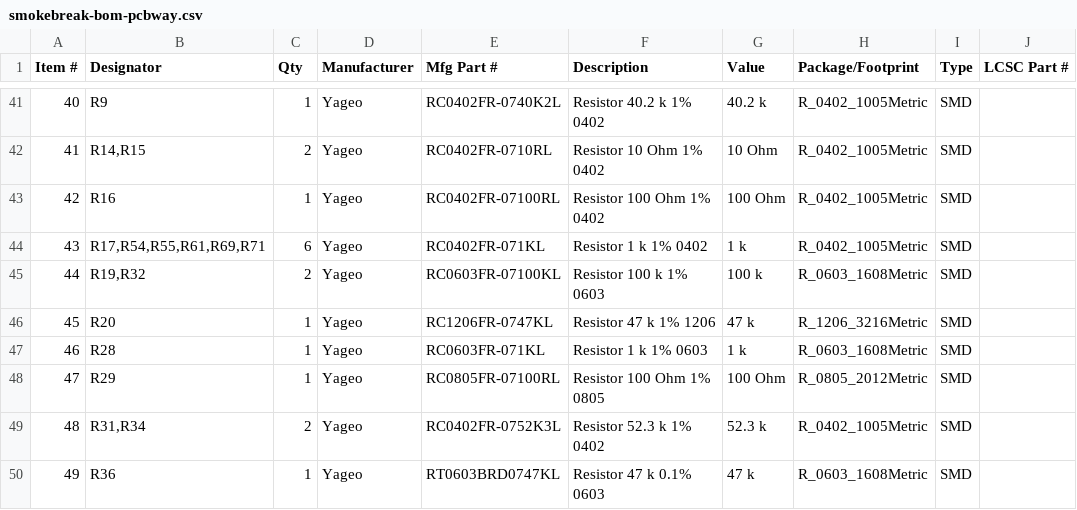
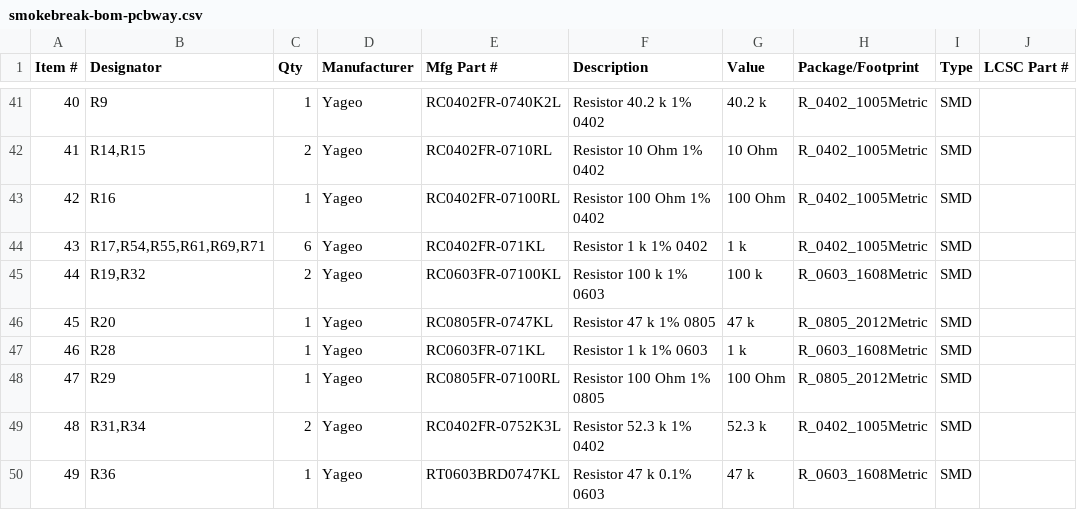
Before and after one commit to offgridevices/offgrid-hardware, a CSV file: smokebreak/v1/fab/smokebreak-bom-pcbway.csv, drawn as a sheet; only a part is shown, gaps mark what is left out; the diff covers the shown part only; the diff names each change by its address in the sheet, - before the commit and + after, or states it on an @@ line.

```diff
--- a/smokebreak/v1/fab/smokebreak-bom-pcbway.csv
+++ b/smokebreak/v1/fab/smokebreak-bom-pcbway.csv
-E46 (Mfg Part #): RC1206FR-0747KL
+E46 (Mfg Part #): RC0805FR-0747KL
-F46 (Description): Resistor 47 k 1% 1206
+F46 (Description): Resistor 47 k 1% 0805
-H46 (Package/Footprint): R_1206_3216Metric
+H46 (Package/Footprint): R_0805_2012Metric
```
Also changed, not shown: 4 added rows, 2 removed rows, 15 edited cells and row numbers in column A elsewhere in this file, smokebreak/v1/fab/smokebreak-cpl.csv, smokebreak/v1/fab/smokebreak-netlist.csv, 10 other files.
